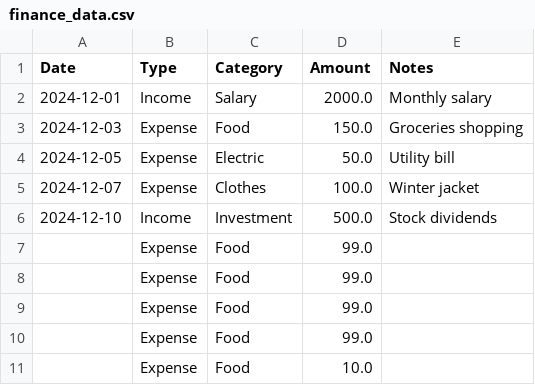
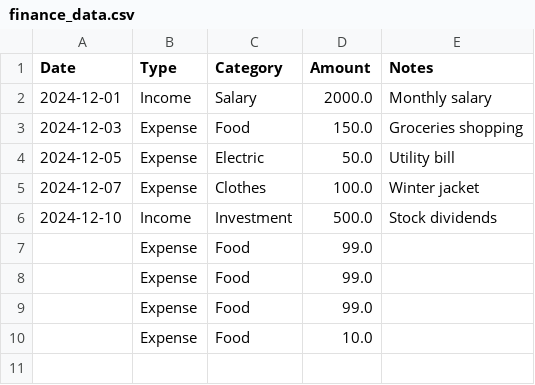
Before and after one commit to Abdullag4/pocket, a CSV file: finance_data.csv, drawn as a sheet; the diff names each change by its address in the sheet, - before the commit and + after, or states it on an @@ line.

Commit message:
Update finance_data.csv via Streamlit

```diff
--- a/finance_data.csv
+++ b/finance_data.csv
-row 10:  | Expense | Food | 99.0
```
